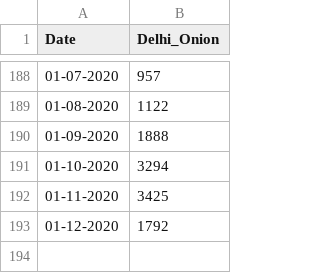
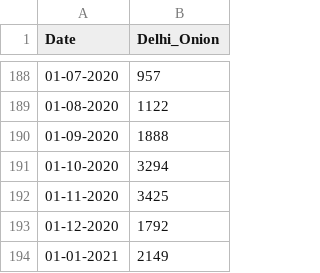
Before and after one commit to s00singla/MyPriceData, a CSV file: Delhi_Onion_Dec_2020.csv, drawn as a sheet; only a part is shown, gaps mark what is left out; the diff names each change by its address in the sheet, - before the commit and + after, or states it on an @@ line.

Commit message:
Update Delhi_Onion_Dec_2020.csv

```diff
--- a/Delhi_Onion_Dec_2020.csv
+++ b/Delhi_Onion_Dec_2020.csv
+row 194: 01-01-2021 | 2149
```
